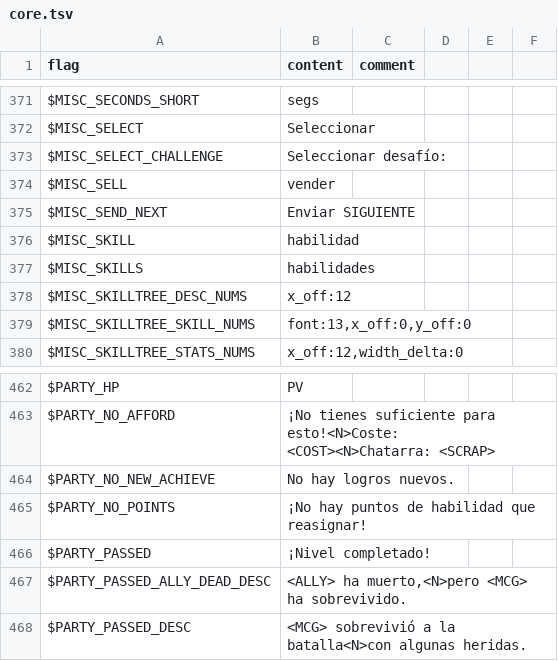
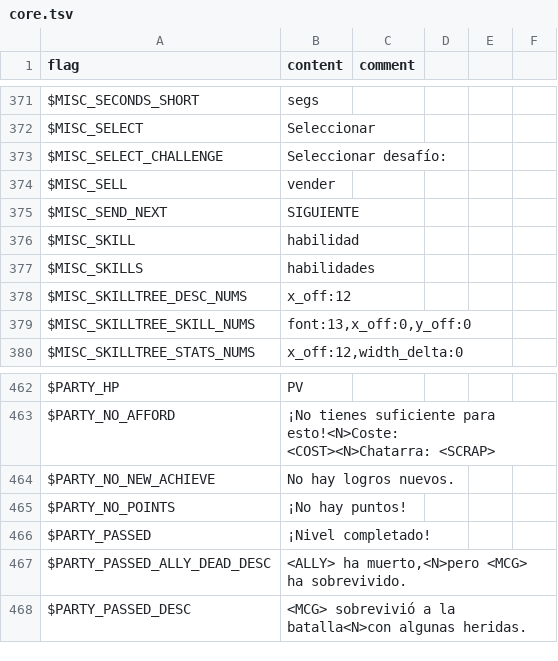
Before and after one commit to larsiusprime/defendersquest-loc, a TSV file: dq1_dx/es-ES/core.tsv, drawn as a sheet; only a part is shown, gaps mark what is left out.

```diff
--- a/dq1_dx/es-ES/core.tsv
+++ b/dq1_dx/es-ES/core.tsv
@@ -374,3 +374,3 @@ $MISC_SELECT_CHALLENGE	Seleccionar desafío:
 $MISC_SELL	vender			
-$MISC_SEND_NEXT	Enviar SIGUIENTE			
+$MISC_SEND_NEXT	SIGUIENTE			
 $MISC_SKILL	habilidad			
@@ -464,3 +464,3 @@ $PARTY_NO_AFFORD	¡No tienes suficiente para esto!<N>Coste: <COST><N>Chatarra: <
 $PARTY_NO_NEW_ACHIEVE	No hay logros nuevos.			
-$PARTY_NO_POINTS	¡No hay puntos de habilidad que reasignar!			
+$PARTY_NO_POINTS	¡No hay puntos!			
 $PARTY_PASSED	¡Nivel completado!			
```
Also changed, not shown: dq1_dx/de-DE/achievements.tsv, dq1_dx/de-DE/core.tsv, 3 other files.
